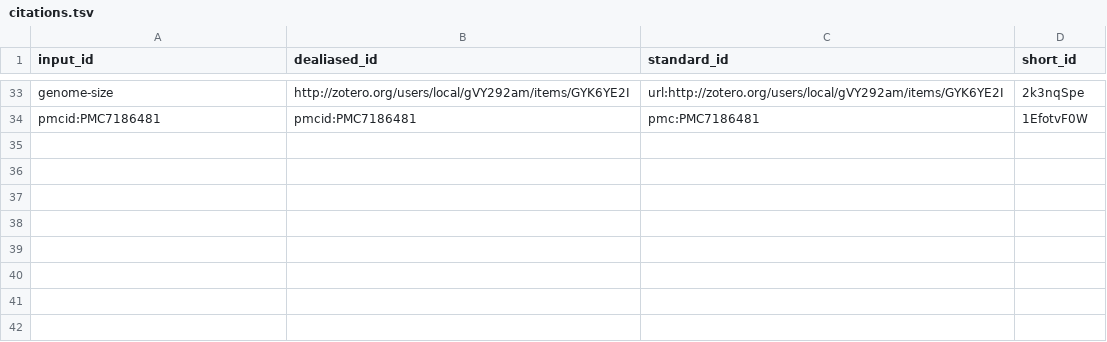
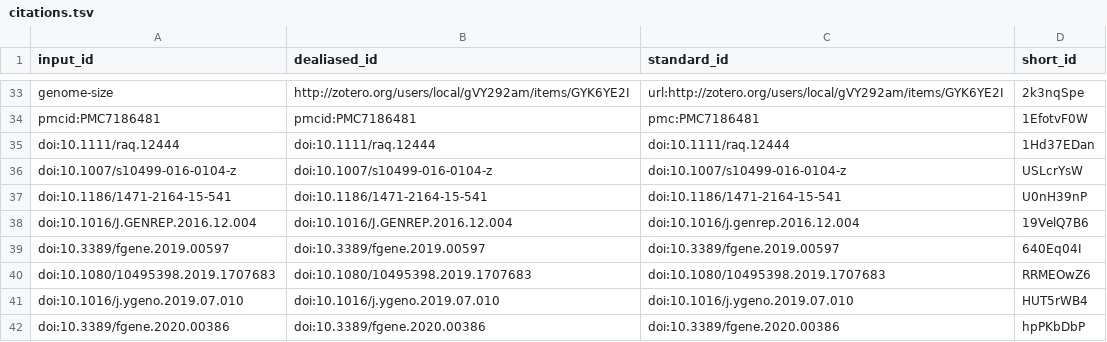
Before and after one commit to IGBB/rohu-genome, a TSV file: citations.tsv, drawn as a sheet; only a part is shown, gaps mark what is left out.

```diff
--- a/citations.tsv
+++ b/citations.tsv
@@ -34 +34,9 @@ genome-size	http://zotero.org/users/local/gVY292am/items/GYK6YE2I	url:http://zot
 pmcid:PMC7186481	pmcid:PMC7186481	pmc:PMC7186481	1EfotvF0W
+doi:10.1111/raq.12444	doi:10.1111/raq.12444	doi:10.1111/raq.12444	1Hd37EDan
+doi:10.1007/s10499-016-0104-z	doi:10.1007/s10499-016-0104-z	doi:10.1007/s10499-016-0104-z	USLcrYsW
+doi:10.1186/1471-2164-15-541	doi:10.1186/1471-2164-15-541	doi:10.1186/1471-2164-15-541	U0nH39nP
+doi:10.1016/J.GENREP.2016.12.004	doi:10.1016/J.GENREP.2016.12.004	doi:10.1016/j.genrep.2016.12.004	19VelQ7B6
+doi:10.3389/fgene.2019.00597	doi:10.3389/fgene.2019.00597	doi:10.3389/fgene.2019.00597	640Eq04I
+doi:10.1080/10495398.2019.1707683	doi:10.1080/10495398.2019.1707683	doi:10.1080/10495398.2019.1707683	RRMEOwZ6
+doi:10.1016/j.ygeno.2019.07.010	doi:10.1016/j.ygeno.2019.07.010	doi:10.1016/j.ygeno.2019.07.010	HUT5rWB4
+doi:10.3389/fgene.2020.00386	doi:10.3389/fgene.2020.00386	doi:10.3389/fgene.2020.00386	hpPKbDbP
```
Also changed, not shown: 7 other files.
